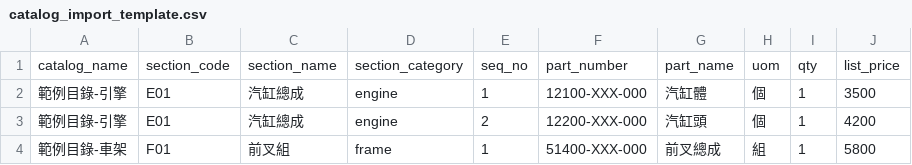
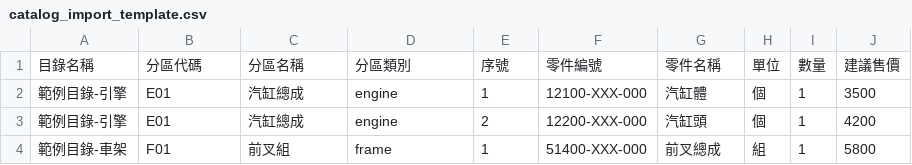
Before and after one commit to AudiChang-hub/DMIS, a CSV file: addons/dms_parts/static/src/csv/catalog_import_template.csv, drawn as a sheet; removed rows and columns are numbered as before the commit, all else as after; the diff names each change by its address in the sheet, - before the commit and + after, or states it on an @@ line.

Commit message:
fix(dms_parts): CSV 樣板使用中文表頭並加入 UTF-8 BOM
- 樣板表頭改為：目錄名稱,分區代碼,分區名稱,分區類別,序號,零件編號,零件名稱,單位,數量,建議售價
- 寫入 UTF-8 BOM (EF BB BF) 解決 Excel 開啟出現亂碼的問題
- 匯入精靈支援中文/英文兩種表頭（透過 zh_to_key 對應表）
- 表單說明區同步更新欄位中文說明

```diff
--- a/addons/dms_parts/static/src/csv/catalog_import_template.csv
+++ b/addons/dms_parts/static/src/csv/catalog_import_template.csv
-row 1: catalog_name | section_code | section_name | section_category | seq_no | part_number | part_name | uom | qty | list_price
+row 1: 目錄名稱 | 分區代碼 | 分區名稱 | 分區類別 | 序號 | 零件編號 | 零件名稱 | 單位 | 數量 | 建議售價
```
Also changed, not shown: 2 other files.
